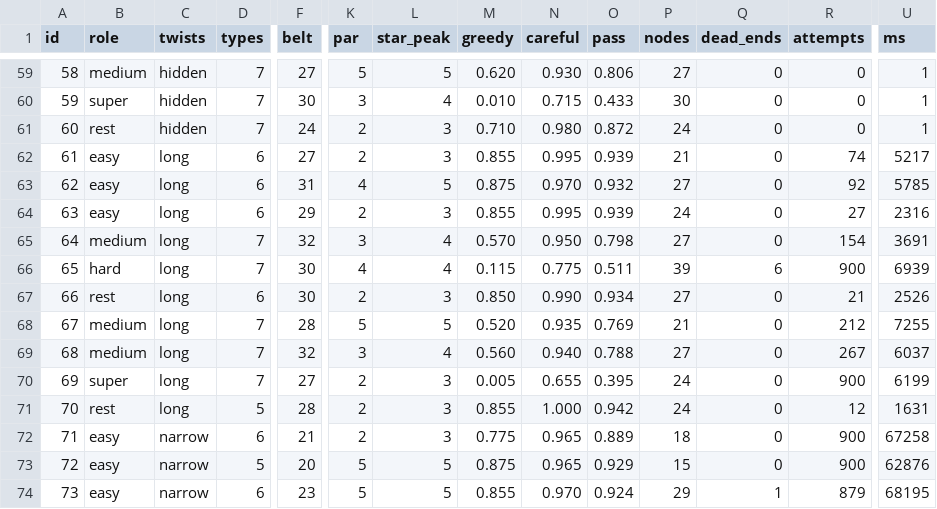
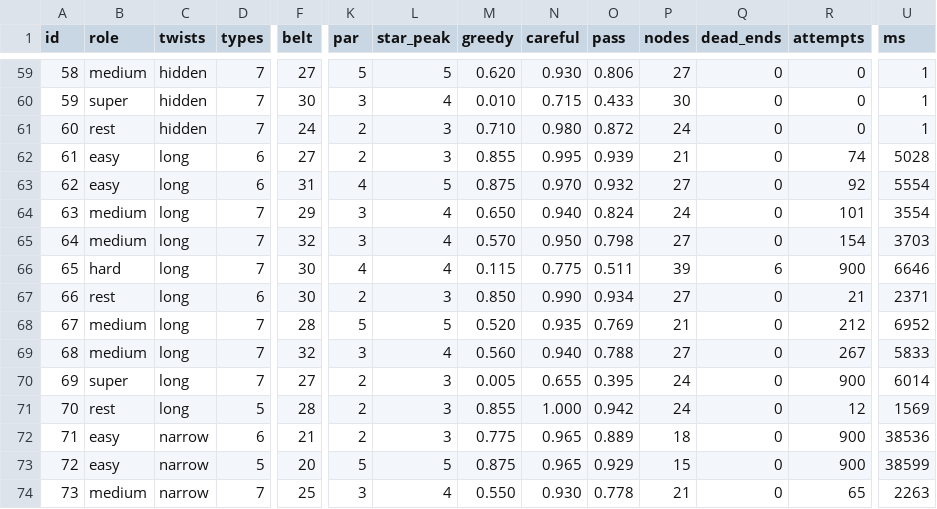
Before and after one commit to MehulKumars/sushi-loop, a CSV file: tools/levelgen/reports/sushi_v2.csv, drawn as a sheet; only a part is shown, gaps mark what is left out; the diff covers the shown part only; the diff names each change by its address in the sheet, - before the commit and + after, or states it on an @@ line.

```diff
--- a/tools/levelgen/reports/sushi_v2.csv
+++ b/tools/levelgen/reports/sushi_v2.csv
-U62 (ms): 5217
+U62 (ms): 5028
-U63 (ms): 5785
+U63 (ms): 5554
-B64 (role): easy
+B64 (role): medium
-D64 (types): 6
+D64 (types): 7
-K64 (par): 2
+K64 (par): 3
-L64 (star_peak): 3
+L64 (star_peak): 4
-M64 (greedy): 0.855
+M64 (greedy): 0.650
-N64 (careful): 0.995
+N64 (careful): 0.940
-O64 (pass): 0.939
+O64 (pass): 0.824
-R64 (attempts): 27
+R64 (attempts): 101
-U64 (ms): 2316
+U64 (ms): 3554
-U65 (ms): 3691
+U65 (ms): 3703
-U66 (ms): 6939
+U66 (ms): 6646
-U67 (ms): 2526
+U67 (ms): 2371
-U68 (ms): 7255
+U68 (ms): 6952
-U69 (ms): 6037
+U69 (ms): 5833
-U70 (ms): 6199
+U70 (ms): 6014
-U71 (ms): 1631
+U71 (ms): 1569
-U72 (ms): 67258
+U72 (ms): 38536
-U73 (ms): 62876
+U73 (ms): 38599
-B74 (role): easy
+B74 (role): medium
-D74 (types): 6
+D74 (types): 7
-F74 (belt): 23
+F74 (belt): 25
-K74 (par): 5
+K74 (par): 3
-L74 (star_peak): 5
+L74 (star_peak): 4
-M74 (greedy): 0.855
+M74 (greedy): 0.550
-N74 (careful): 0.970
+N74 (careful): 0.930
-O74 (pass): 0.924
+O74 (pass): 0.778
-P74 (nodes): 29
+P74 (nodes): 21
-Q74 (dead_ends): 1
+Q74 (dead_ends): 0
-R74 (attempts): 879
+R74 (attempts): 65
-U74 (ms): 68195
+U74 (ms): 2263
```
Also changed, not shown: 128 edited cells elsewhere in this file, 10 other files.
